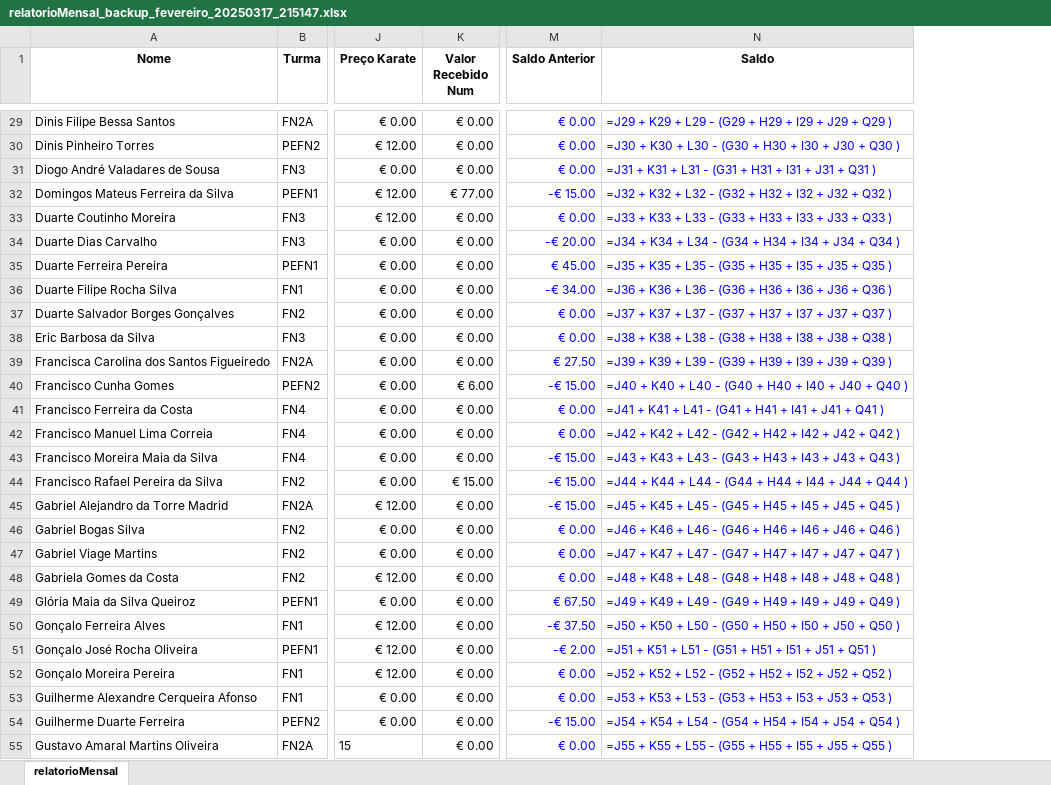
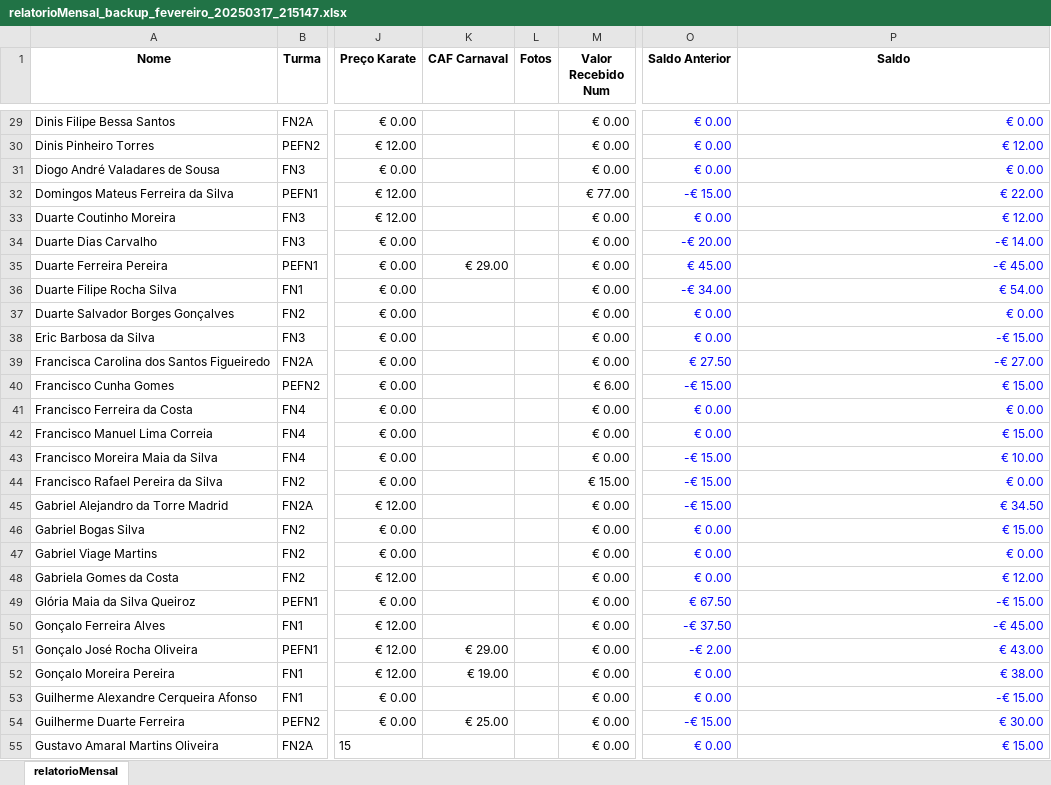
Before and after one commit to Boliveira2/School, an Excel workbook: GestorReceitas/Fevereiro/relatorioMensal_backup_fevereiro_20250317_215147.xlsx, sheet relatorioMensal, drawn as a sheet; only a part is shown, gaps mark what is left out; values as stored, in another font and other column widths than the file's, no borders; formulas without a stored value are shown as written; conditional formats not drawn; addresses are those after the commit; the diff covers the shown part only; the diff names each change by its address in the sheet, - before the commit and + after, or states it on an @@ line.

Commit message:
upd caf carnaval

```diff
--- a/GestorReceitas/Fevereiro/relatorioMensal_backup_fevereiro_20250317_215147.xlsx (sheet relatorioMensal)
+++ b/GestorReceitas/Fevereiro/relatorioMensal_backup_fevereiro_20250317_215147.xlsx (sheet relatorioMensal)
+column K (CAF Carnaval), rows 35-54: € 29.00 |  |  |  |  |  |  |  |  |  |  |  |  |  |  |  | € 29.00 | € 19.00 |  | € 25.00
+column L (Fotos), empty
-P29 (Saldo): =J29 + K29 + L29 - (G29 + H29 + I29 + J29 + Q29 )
+P29 (Saldo): € 0.00
-P30 (Saldo): =J30 + K30 + L30 - (G30 + H30 + I30 + J30 + Q30 )
+P30 (Saldo): € 12.00
-P31 (Saldo): =J31 + K31 + L31 - (G31 + H31 + I31 + J31 + Q31 )
+P31 (Saldo): € 0.00
-P32 (Saldo): =J32 + K32 + L32 - (G32 + H32 + I32 + J32 + Q32 )
+P32 (Saldo): € 22.00
-P33 (Saldo): =J33 + K33 + L33 - (G33 + H33 + I33 + J33 + Q33 )
+P33 (Saldo): € 12.00
-P34 (Saldo): =J34 + K34 + L34 - (G34 + H34 + I34 + J34 + Q34 )
+P34 (Saldo): -€ 14.00
-P35 (Saldo): =J35 + K35 + L35 - (G35 + H35 + I35 + J35 + Q35 )
+P35 (Saldo): -€ 45.00
-P36 (Saldo): =J36 + K36 + L36 - (G36 + H36 + I36 + J36 + Q36 )
+P36 (Saldo): € 54.00
-P37 (Saldo): =J37 + K37 + L37 - (G37 + H37 + I37 + J37 + Q37 )
+P37 (Saldo): € 0.00
-P38 (Saldo): =J38 + K38 + L38 - (G38 + H38 + I38 + J38 + Q38 )
+P38 (Saldo): -€ 15.00
-P39 (Saldo): =J39 + K39 + L39 - (G39 + H39 + I39 + J39 + Q39 )
+P39 (Saldo): -€ 27.00
-P40 (Saldo): =J40 + K40 + L40 - (G40 + H40 + I40 + J40 + Q40 )
+P40 (Saldo): € 15.00
-P41 (Saldo): =J41 + K41 + L41 - (G41 + H41 + I41 + J41 + Q41 )
+P41 (Saldo): € 0.00
-P42 (Saldo): =J42 + K42 + L42 - (G42 + H42 + I42 + J42 + Q42 )
+P42 (Saldo): € 15.00
-P43 (Saldo): =J43 + K43 + L43 - (G43 + H43 + I43 + J43 + Q43 )
+P43 (Saldo): € 10.00
-P44 (Saldo): =J44 + K44 + L44 - (G44 + H44 + I44 + J44 + Q44 )
+P44 (Saldo): € 0.00
-P45 (Saldo): =J45 + K45 + L45 - (G45 + H45 + I45 + J45 + Q45 )
+P45 (Saldo): € 34.50
-P46 (Saldo): =J46 + K46 + L46 - (G46 + H46 + I46 + J46 + Q46 )
+P46 (Saldo): € 15.00
-P47 (Saldo): =J47 + K47 + L47 - (G47 + H47 + I47 + J47 + Q47 )
+P47 (Saldo): € 0.00
-P48 (Saldo): =J48 + K48 + L48 - (G48 + H48 + I48 + J48 + Q48 )
+P48 (Saldo): € 12.00
-P49 (Saldo): =J49 + K49 + L49 - (G49 + H49 + I49 + J49 + Q49 )
+P49 (Saldo): -€ 15.00
-P50 (Saldo): =J50 + K50 + L50 - (G50 + H50 + I50 + J50 + Q50 )
+P50 (Saldo): -€ 45.00
-P51 (Saldo): =J51 + K51 + L51 - (G51 + H51 + I51 + J51 + Q51 )
+P51 (Saldo): € 43.00
-P52 (Saldo): =J52 + K52 + L52 - (G52 + H52 + I52 + J52 + Q52 )
+P52 (Saldo): € 38.00
-P53 (Saldo): =J53 + K53 + L53 - (G53 + H53 + I53 + J53 + Q53 )
+P53 (Saldo): -€ 15.00
-P54 (Saldo): =J54 + K54 + L54 - (G54 + H54 + I54 + J54 + Q54 )
+P54 (Saldo): € 30.00
-P55 (Saldo): =J55 + K55 + L55 - (G55 + H55 + I55 + J55 + Q55 )
+P55 (Saldo): € 15.00
```
Also changed, not shown: 4 added rows, 4 removed rows and 114 edited cells elsewhere in this sheet.
